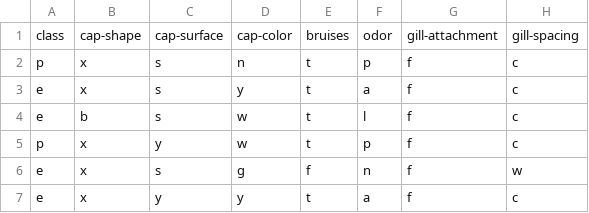
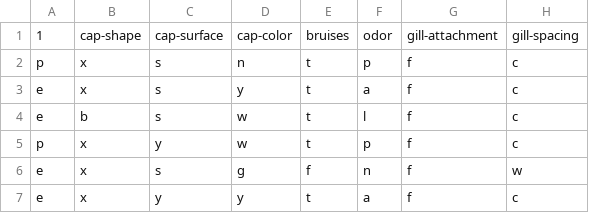
Before and after one commit to tushar-19459/GenAi, a CSV file: Dataset/mushrooms.csv, drawn as a sheet; only a part is shown; the diff names each change by its address in the sheet, - before the commit and + after, or states it on an @@ line.

```diff
--- a/Dataset/mushrooms.csv
+++ b/Dataset/mushrooms.csv
-A1: class
+A1: 1
```
Also changed, not shown: Dataset/bestsellers.csv, 5 other files.
